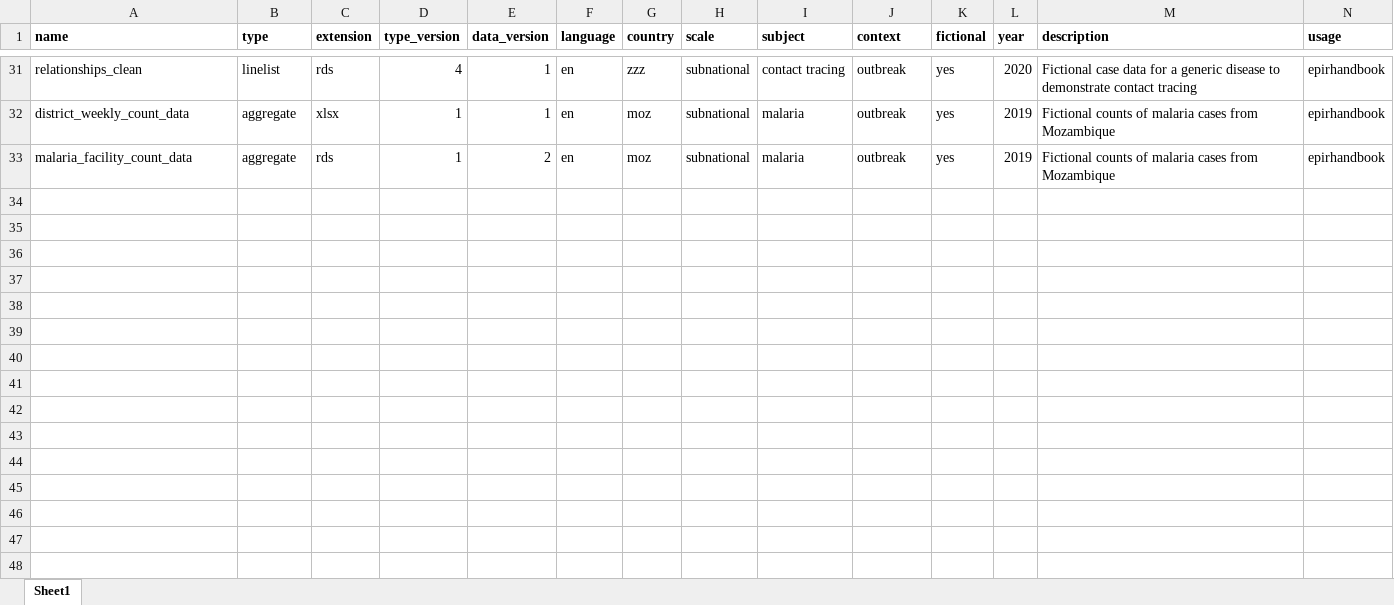
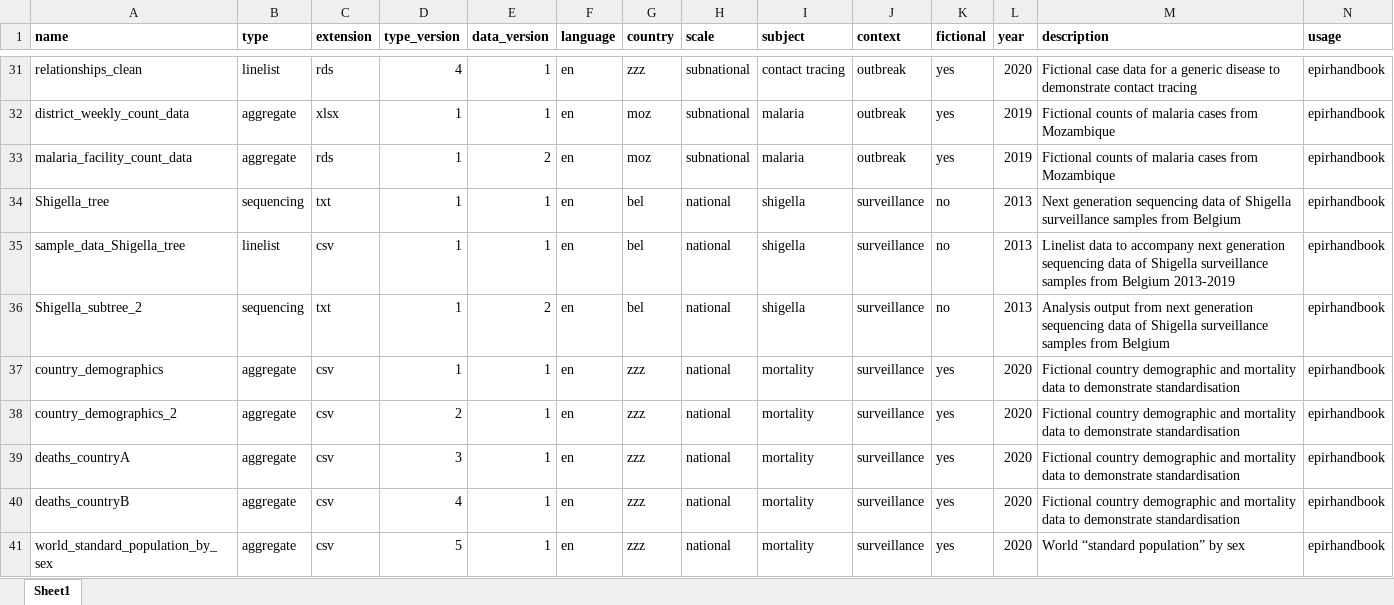
Before and after one commit to appliedepi/appliedepidata, an Excel workbook: inst/extdata/tableoftables.xlsx, sheet Sheet1, drawn as a sheet; only a part is shown, gaps mark what is left out; values as stored, in another font and other column widths than the file's, no borders; conditional formats not drawn; rows hold the shown columns only; the diff names each change by its address in the sheet, - before the commit and + after, or states it on an @@ line.

Commit message:
more datasets

```diff
--- a/inst/extdata/tableoftables.xlsx (sheet Sheet1)
+++ b/inst/extdata/tableoftables.xlsx (sheet Sheet1)
+row 34: Shigella_tree | sequencing | txt | 1 | 1 | en | bel | national | shigella | surveillance | no | 2013 | Next generation sequencing data of Shigella surveillance samples from Belgium | epirhandbook
+row 35: sample_data_Shigella_tree | linelist | csv | 1 | 1 | en | bel | national | shigella | surveillance | no | 2013 | Linelist data to accompany next generation sequencing data of Shigella surveillance samples from Belgium 2013-2019 | epirhandbook
+row 36: Shigella_subtree_2 | sequencing | txt | 1 | 2 | en | bel | national | shigella | surveillance | no | 2013 | Analysis output from next generation sequencing data of Shigella surveillance samples from Belgium | epirhandbook
+row 37: country_demographics | aggregate | csv | 1 | 1 | en | zzz | national | mortality | surveillance | yes | 2020 | Fictional country demographic and mortality data to demonstrate standardisation | epirhandbook
+row 38: country_demographics_2 | aggregate | csv | 2 | 1 | en | zzz | national | mortality | surveillance | yes | 2020 | Fictional country demographic and mortality data to demonstrate standardisation | epirhandbook
+row 39: deaths_countryA | aggregate | csv | 3 | 1 | en | zzz | national | mortality | surveillance | yes | 2020 | Fictional country demographic and mortality data to demonstrate standardisation | epirhandbook
+row 40: deaths_countryB | aggregate | csv | 4 | 1 | en | zzz | national | mortality | surveillance | yes | 2020 | Fictional country demographic and mortality data to demonstrate standardisation | epirhandbook
+row 41: world_standard_population_by_sex | aggregate | csv | 5 | 1 | en | zzz | national | mortality | surveillance | yes | 2020 | World “standard population” by sex | epirhandbook
```
Also changed, not shown: 26 other files.
